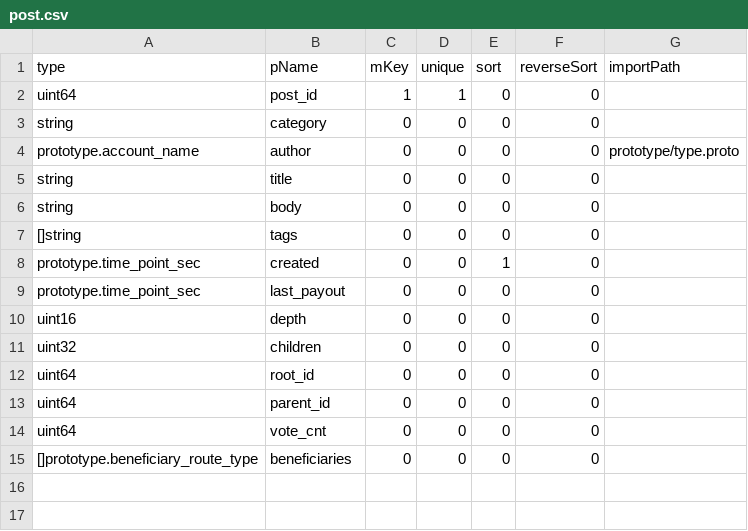
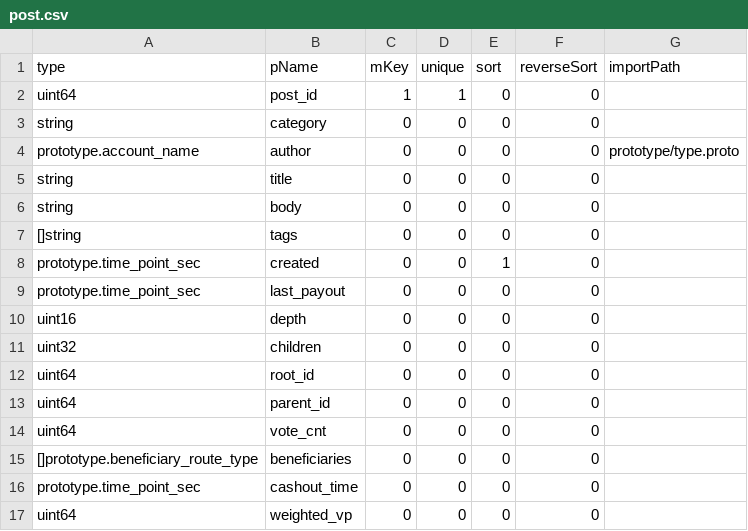
Before and after one commit to coschain/contentos-go, a CSV file: app/table/table-define/post.csv, drawn as a sheet.

```diff
--- a/app/table/table-define/post.csv
+++ b/app/table/table-define/post.csv
@@ -15 +15,3 @@ uint64                              ,vote_cnt           ,0      ,0      ,0
 []prototype.beneficiary_route_type  ,beneficiaries      ,0      ,0      ,0      ,0           ,
+prototype.time_point_sec            ,cashout_time       ,0      ,0      ,0      ,0           ,
+uint64                              ,weighted_vp        ,0      ,0      ,0      ,0           ,
```
Also changed, not shown: app/table/table-define/account.csv, app/table/table-define/vote.csv, 18 other files.
